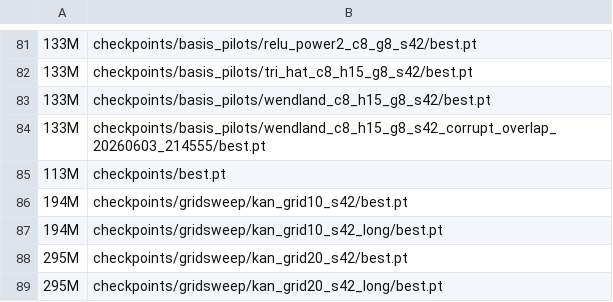
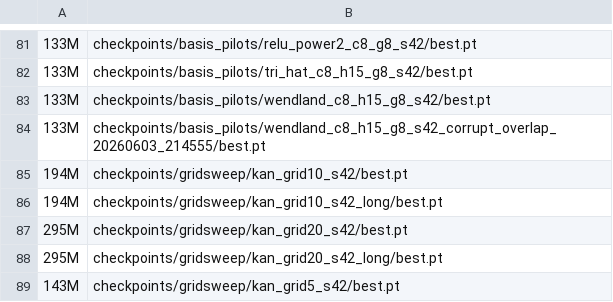
Before and after one commit to ACS-USP/kan-lm-study, a TSV file: checkpoints/INVENTORY.tsv, drawn as a sheet; only a part is shown, gaps mark what is left out; the shorter side is filled out with more unchanged rows.

```diff
--- a/checkpoints/INVENTORY.tsv
+++ b/checkpoints/INVENTORY.tsv
@@ -84,3 +84,2 @@
 133M	checkpoints/basis_pilots/wendland_c8_h15_g8_s42_corrupt_overlap_20260603_214555/best.pt
-113M	checkpoints/best.pt
 194M	checkpoints/gridsweep/kan_grid10_s42/best.pt
```
Also changed, not shown: 5 other files.
